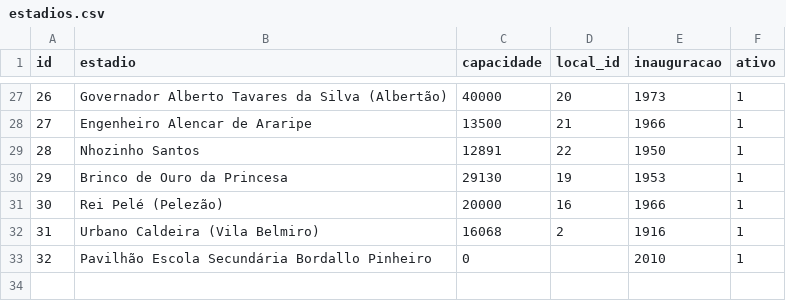
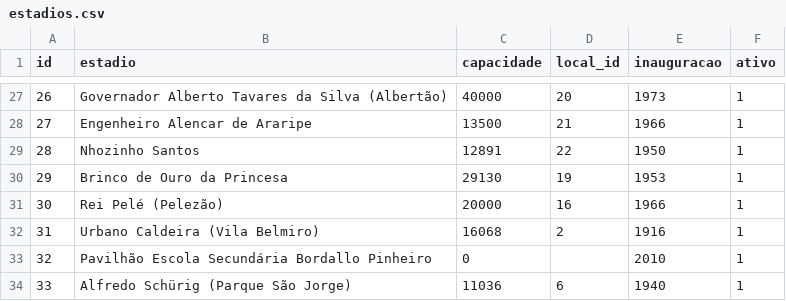
Before and after one commit to shinzatokazuya/kamusari, a CSV file: novo_bd1971_robusto/output_csvs/estadios.csv, drawn as a sheet; only a part is shown, gaps mark what is left out; the diff names each change by its address in the sheet, - before the commit and + after, or states it on an @@ line.

```diff
--- a/novo_bd1971_robusto/output_csvs/estadios.csv
+++ b/novo_bd1971_robusto/output_csvs/estadios.csv
+row 34: 33 | Alfredo Schürig (Parque São Jorge) | 11036 | 6 | 1940 | 1
```
Also changed, not shown: novo_bd1971_robusto/output_csvs/arbitros_em_partida.csv, novo_bd1971_robusto/output_csvs/cache_urls.csv, 5 other files.
